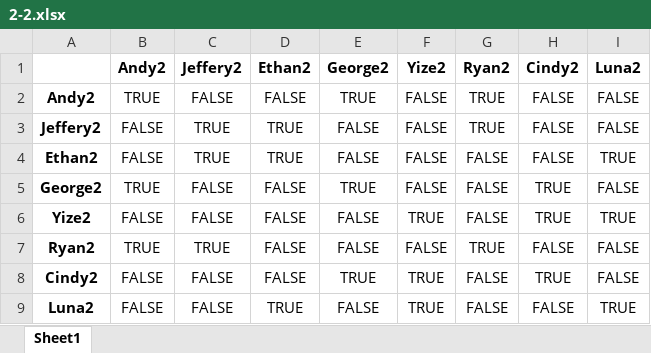
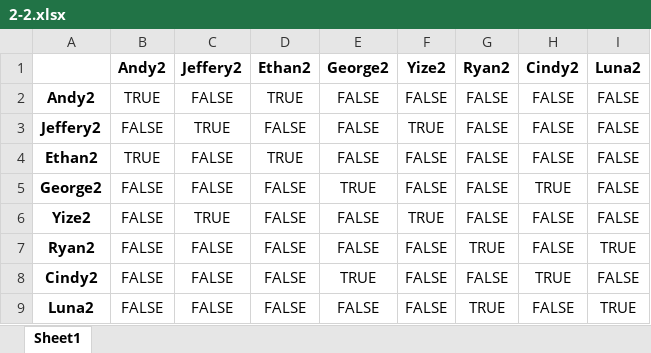
Before and after one commit to Andy92q/capstone, an Excel workbook: excel/2-2.xlsx, sheet Sheet1, drawn as a sheet; values as stored, in another font and other column widths than the file's, no borders; the diff names each change by its address in the sheet, - before the commit and + after, or states it on an @@ line.

```diff
--- a/excel/2-2.xlsx (sheet Sheet1)
+++ b/excel/2-2.xlsx (sheet Sheet1)
-D2 (Ethan2): FALSE
+D2 (Ethan2): TRUE
-E2 (George2): TRUE
+E2 (George2): FALSE
-G2:G3 (Ryan2): TRUE
+G2:G3 (Ryan2): FALSE
-D3 (Ethan2): TRUE
+D3 (Ethan2): FALSE
-F3 (Yize2): FALSE
+F3 (Yize2): TRUE
-B4 (Andy2): FALSE
+B4 (Andy2): TRUE
-C4 (Jeffery2): TRUE
+C4 (Jeffery2): FALSE
-I4 (Luna2): TRUE
+I4 (Luna2): FALSE
-B5 (Andy2): TRUE
+B5 (Andy2): FALSE
-C6 (Jeffery2): FALSE
+C6 (Jeffery2): TRUE
-H6 (Cindy2): TRUE
+H6 (Cindy2): FALSE
-I6 (Luna2): TRUE
+I6 (Luna2): FALSE
-B7 (Andy2): TRUE
+B7 (Andy2): FALSE
-C7 (Jeffery2): TRUE
+C7 (Jeffery2): FALSE
-I7 (Luna2): FALSE
+I7 (Luna2): TRUE
-F8:F9 (Yize2): TRUE
+F8:F9 (Yize2): FALSE
-D9 (Ethan2): TRUE
+D9 (Ethan2): FALSE
-G9 (Ryan2): FALSE
+G9 (Ryan2): TRUE
```
Also changed, not shown: excel/2-1.xlsx, excel/2-3.xlsx, 9 other files.
